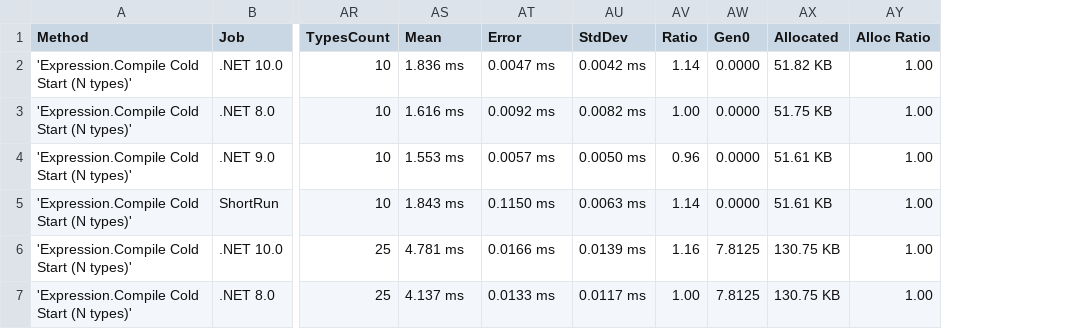
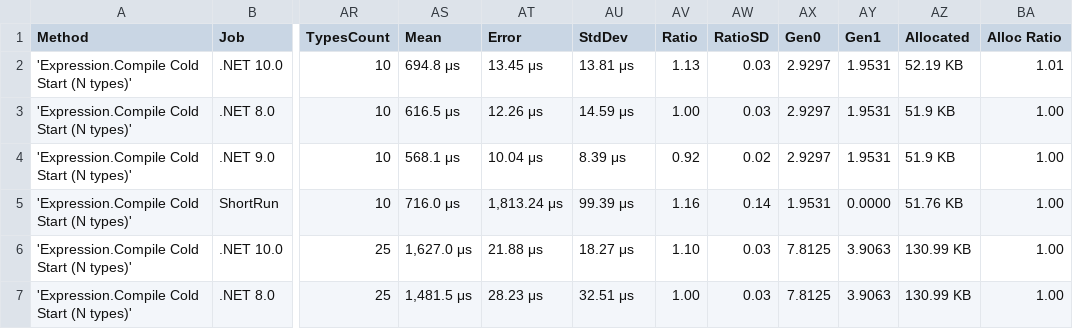
Before and after one commit to ericksonlopezf/dotnet-result, a CSV file: benchmarks/results/results/EricksonLopez.Result.Benchmarks.MediatRColdStartBenchmarks-report.csv, drawn as a sheet; only a part is shown, gaps mark what is left out; addresses are those after the commit; the diff covers the shown part only; the diff names each change by its address in the sheet, - before the commit and + after, or states it on an @@ line.

```diff
--- a/benchmarks/results/results/EricksonLopez.Result.Benchmarks.MediatRColdStartBenchmarks-report.csv
+++ b/benchmarks/results/results/EricksonLopez.Result.Benchmarks.MediatRColdStartBenchmarks-report.csv
+column AW (RatioSD), rows 2-7: 0.03 | 0.03 | 0.02 | 0.14 | 0.03 | 0.03
+column AY (Gen1), rows 2-7: 1.9531 | 1.9531 | 1.9531 | 0.0000 | 3.9063 | 3.9063
-AS2 (Mean): 1.836 ms
+AS2 (Mean): 694.8 μs
-AT2 (Error): 0.0047 ms
+AT2 (Error): 13.45 μs
-AU2 (StdDev): 0.0042 ms
+AU2 (StdDev): 13.81 μs
-AV2 (Ratio): 1.14
+AV2 (Ratio): 1.13
-AX2:AX4 (Gen0): 0.0000
+AX2:AX4 (Gen0): 2.9297
-AZ2 (Allocated): 51.82 KB
+AZ2 (Allocated): 52.19 KB
-BA2 (Alloc Ratio): 1.00
+BA2 (Alloc Ratio): 1.01
-AS3 (Mean): 1.616 ms
+AS3 (Mean): 616.5 μs
-AT3 (Error): 0.0092 ms
+AT3 (Error): 12.26 μs
-AU3 (StdDev): 0.0082 ms
+AU3 (StdDev): 14.59 μs
-AZ3 (Allocated): 51.75 KB
+AZ3 (Allocated): 51.9 KB
-AS4 (Mean): 1.553 ms
+AS4 (Mean): 568.1 μs
-AT4 (Error): 0.0057 ms
+AT4 (Error): 10.04 μs
-AU4 (StdDev): 0.0050 ms
+AU4 (StdDev): 8.39 μs
-AV4 (Ratio): 0.96
+AV4 (Ratio): 0.92
-AZ4 (Allocated): 51.61 KB
+AZ4 (Allocated): 51.9 KB
-AS5 (Mean): 1.843 ms
+AS5 (Mean): 716.0 μs
-AT5 (Error): 0.1150 ms
+AT5 (Error): 1,813.24 μs
-AU5 (StdDev): 0.0063 ms
+AU5 (StdDev): 99.39 μs
-AV5 (Ratio): 1.14
+AV5 (Ratio): 1.16
-AX5 (Gen0): 0.0000
+AX5 (Gen0): 1.9531
-AZ5 (Allocated): 51.61 KB
+AZ5 (Allocated): 51.76 KB
-AS6 (Mean): 4.781 ms
+AS6 (Mean): 1,627.0 μs
-AT6 (Error): 0.0166 ms
+AT6 (Error): 21.88 μs
-AU6 (StdDev): 0.0139 ms
+AU6 (StdDev): 18.27 μs
-AV6 (Ratio): 1.16
+AV6 (Ratio): 1.10
-AZ6:AZ7 (Allocated): 130.75 KB
+AZ6:AZ7 (Allocated): 130.99 KB
-AS7 (Mean): 4.137 ms
+AS7 (Mean): 1,481.5 μs
-AT7 (Error): 0.0133 ms
+AT7 (Error): 28.23 μs
-AU7 (StdDev): 0.0117 ms
+AU7 (StdDev): 32.51 μs
```
Also changed, not shown: 29 edited cells elsewhere in this file, benchmarks/results/results/EricksonLopez.Result.Benchmarks.ErrorBenchmarks-report.csv, benchmarks/results/results/EricksonLopez.Result.Benchmarks.ResultCombineBenchmarks-report.csv, 37 other files.
